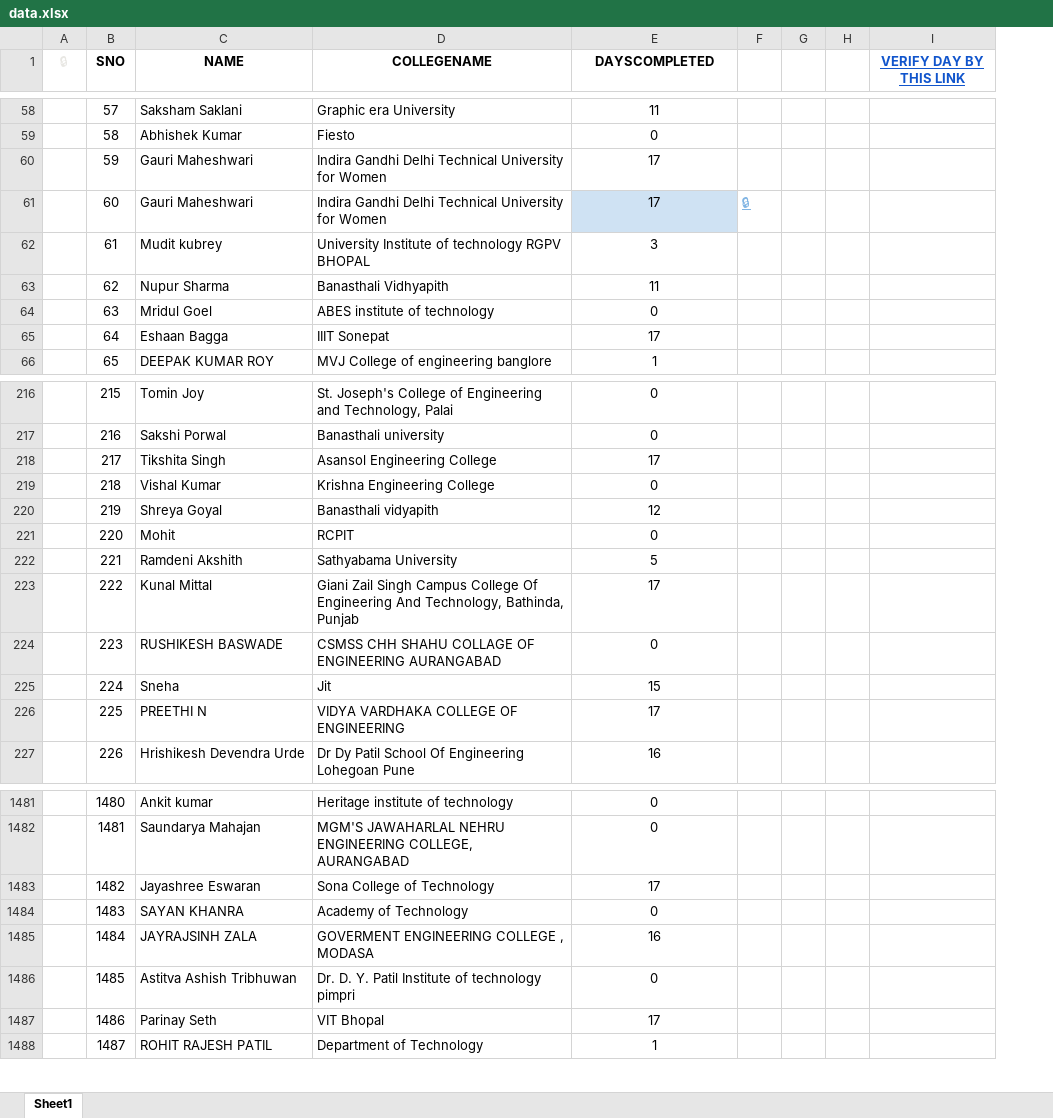
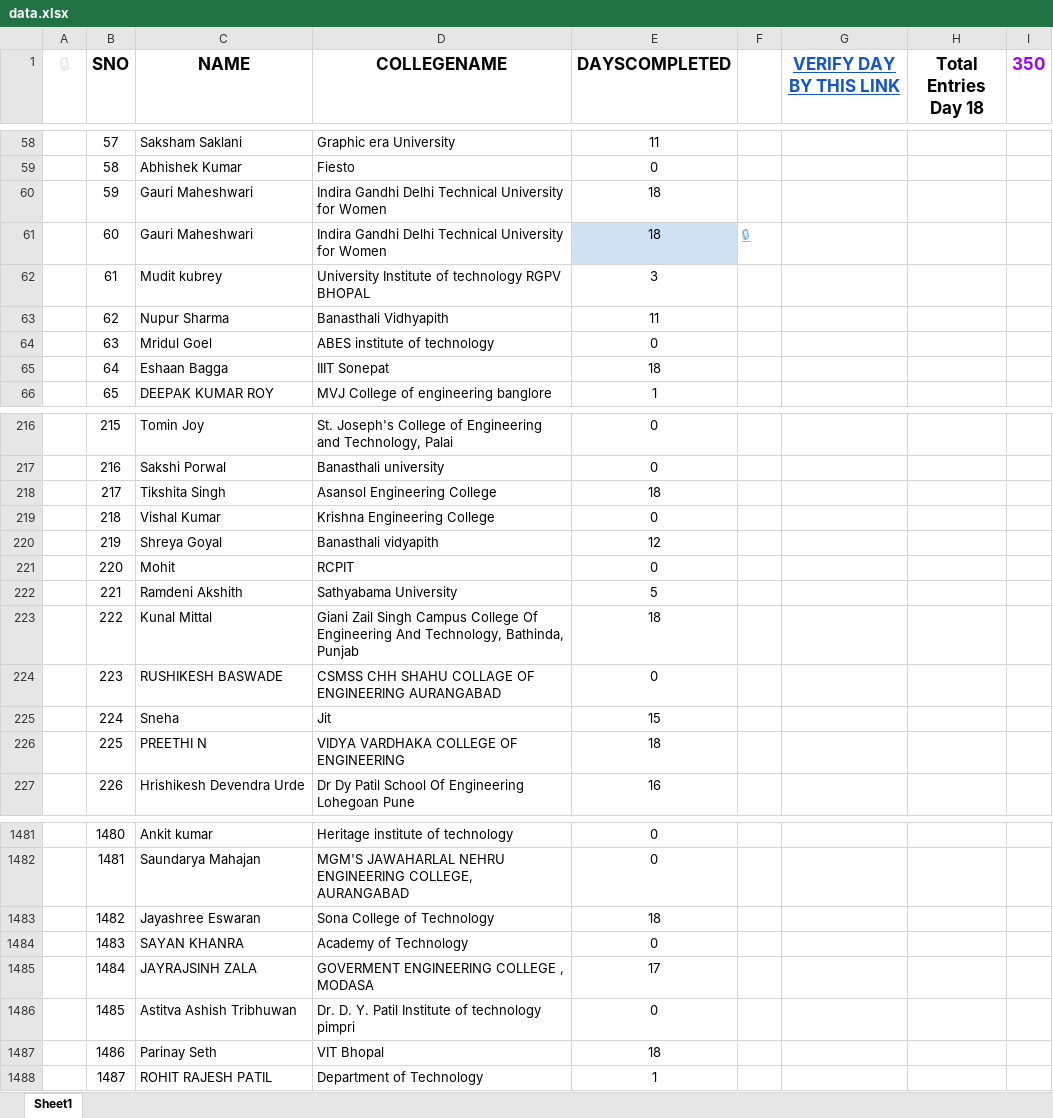
Before and after one commit to SauravMukherjee44/100-Days-of-Code-CodeIN-Progress-Report, an Excel workbook: data.xlsx, sheet Sheet1, drawn as a sheet; only a part is shown, gaps mark what is left out; values as stored, in another font and other column widths than the file's, no borders; charts and pictures and conditional formats and table styles not drawn; removed rows and columns are numbered as before the commit, all else as after; the diff covers the shown part only; the diff names each change by its address in the sheet, - before the commit and + after, or states it on an @@ line.

```diff
--- a/data.xlsx (sheet Sheet1)
+++ b/data.xlsx (sheet Sheet1)
-column G, empty
-column H, empty
+column H (Total Entries Day 18), empty
+column I (350), empty
@@ A1:E1 text size: larger @@
@@ G1 text size: larger @@
-E60:E61 (DAYSCOMPLETED): 17
+E60:E61 (DAYSCOMPLETED): 18
-E65 (DAYSCOMPLETED): 17
+E65 (DAYSCOMPLETED): 18
-E218 (DAYSCOMPLETED): 17
+E218 (DAYSCOMPLETED): 18
-E223 (DAYSCOMPLETED): 17
+E223 (DAYSCOMPLETED): 18
-E226 (DAYSCOMPLETED): 17
+E226 (DAYSCOMPLETED): 18
-E1483 (DAYSCOMPLETED): 17
+E1483 (DAYSCOMPLETED): 18
-E1485 (DAYSCOMPLETED): 16
+E1485 (DAYSCOMPLETED): 17
-E1487 (DAYSCOMPLETED): 17
+E1487 (DAYSCOMPLETED): 18
```
Also changed, not shown: 78 edited cells elsewhere in this sheet.
